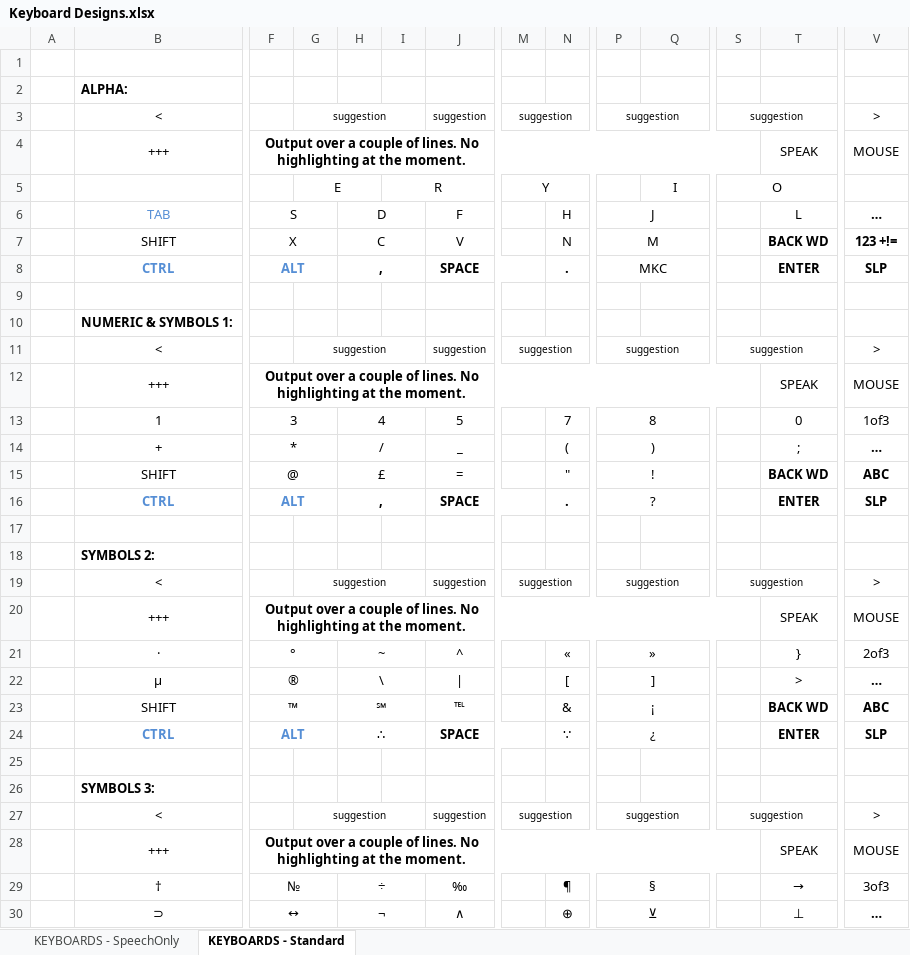
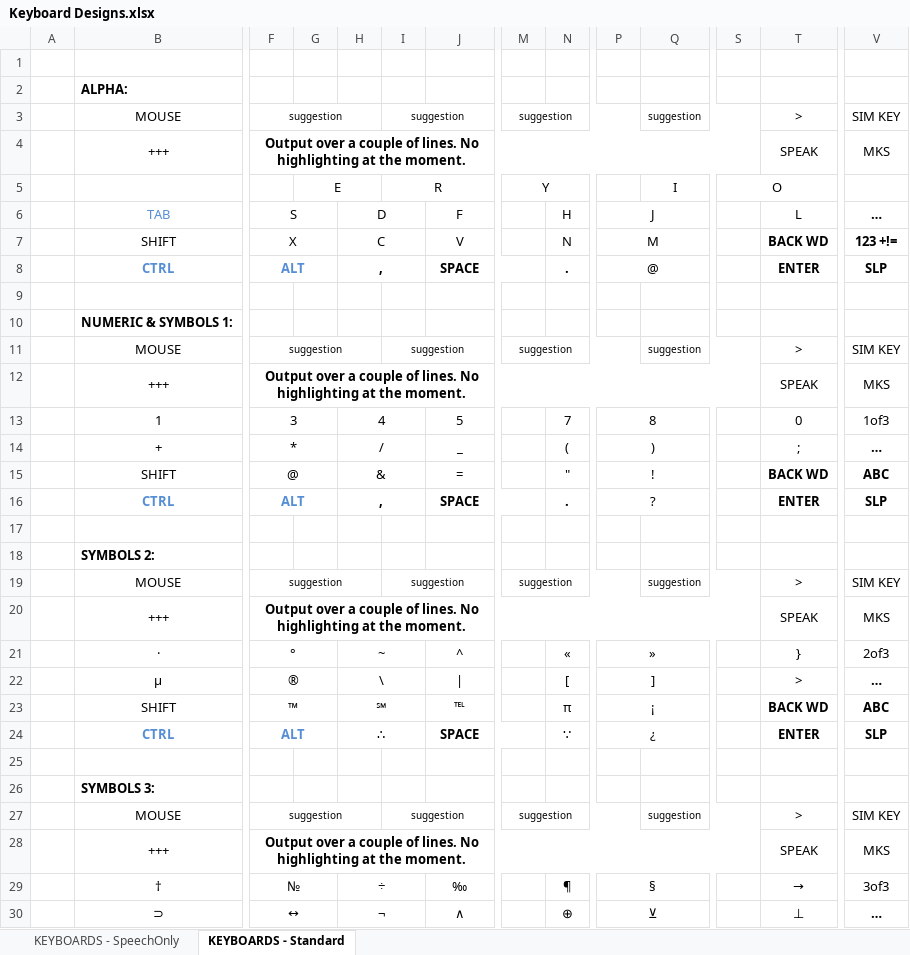
Before and after one commit to OptiKey/OptiKey, an Excel workbook: docs/Keyboard Designs.xlsx, sheet KEYBOARDS - Standard, drawn as a sheet; only a part is shown, gaps mark what is left out; values as stored, in another font and other column widths than the file's, no borders; removed rows and columns are numbered as before the commit, all else as after; rows hold the shown columns only; the diff covers the shown part only; the diff names each change by its address in the sheet, - before the commit and + after, or states it on an @@ line.

```diff
--- a/docs/Keyboard Designs.xlsx (sheet KEYBOARDS - Standard)
+++ b/docs/Keyboard Designs.xlsx (sheet KEYBOARDS - Standard)
-row 3:  | < |  | suggestion |  |  | suggestion | suggestion |  | suggestion |  | suggestion |  | >
+row 3:  | MOUSE | suggestion |  |  | suggestion |  | suggestion |  |  | suggestion |  | > | SIM KEY
-V4: MOUSE
+V4: MKS
-P8: MKC
+P8: @
-row 11:  | < |  | suggestion |  |  | suggestion | suggestion |  | suggestion |  | suggestion |  | >
+row 11:  | MOUSE | suggestion |  |  | suggestion |  | suggestion |  |  | suggestion |  | > | SIM KEY
-V12: MOUSE
+V12: MKS
-H15: £
+H15: &
-row 19:  | < |  | suggestion |  |  | suggestion | suggestion |  | suggestion |  | suggestion |  | >
+row 19:  | MOUSE | suggestion |  |  | suggestion |  | suggestion |  |  | suggestion |  | > | SIM KEY
-V20: MOUSE
+V20: MKS
-N23: &
+N23: π
-row 27:  | < |  | suggestion |  |  | suggestion | suggestion |  | suggestion |  | suggestion |  | >
+row 27:  | MOUSE | suggestion |  |  | suggestion |  | suggestion |  |  | suggestion |  | > | SIM KEY
-V28: MOUSE
+V28: MKS
```
Also changed, not shown: 6 added rows, 6 removed rows and 7 edited cells elsewhere in this sheet, 13 other files.
